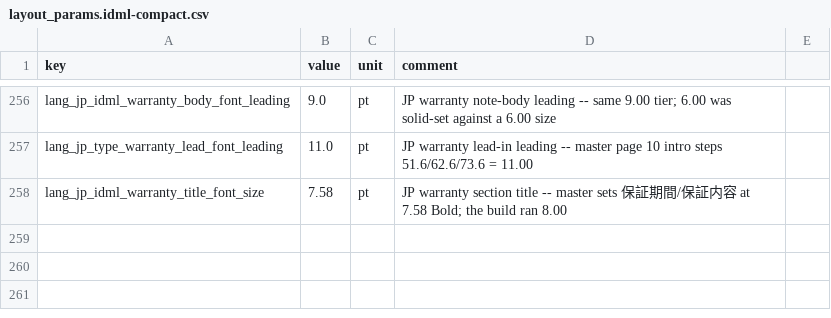
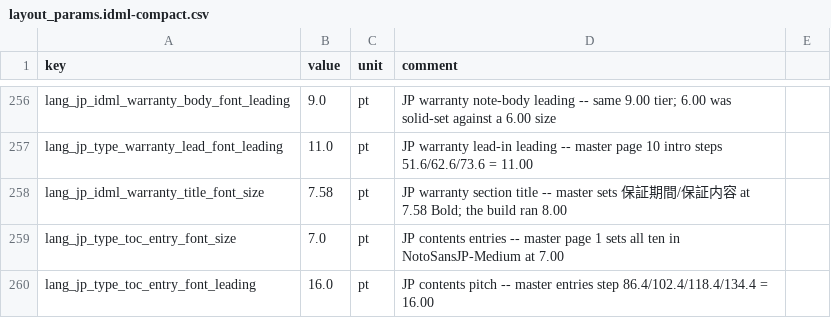
Before and after one commit to Bingboom/auto-manual, a CSV file: data/layout_params.idml-compact.csv, drawn as a sheet; only a part is shown, gaps mark what is left out; the diff names each change by its address in the sheet, - before the commit and + after, or states it on an @@ line.

Commit message:
fix(idml): give the JP contents page its master's entry scale
Master page index 1 sets all ten entries in NotoSansJP-Medium at 7.00 pt,
stepping 86.4 / 102.4 / 118.4 / 134.4 = 16.00. The build set them at 6.50 on a
14.00 pitch, with the tab-and-folio run pinned at a literal 6.5 while the folio
digits already printed at 7. The page's title (22.25) and range (9.00) already
matched and are untouched.

The pitch was a literal in three places -- the paragraph style, the tab run,
and the frame-height formula `14.0 * count + 14.0`. That last one matters: the
frame is sized on the same number that sets the type, so a size change that
did not move it would have overset the page. All three read one token now, and
the frame grows with the pitch: 176.00 pt against 154.00. Nothing sits below
the entries on the contents page, and a test asserts that rather than assuming
it.

A segment resolves its own scale from its own language, because a contents
page can carry several -- BP@EU prints six. The header carries the display code
"JP", so it goes through normalize_lang to reach the phase2 suffix the rows are
keyed on.

The declared size stays a cap, not a fixed size: `_entry_typography` still
shrinks a title too long for its column down to the same 5.40 pt floor. None of
this book's ten titles shrinks -- the longest is eleven characters against a
297.61 pt measure -- and tests cover both ends.

Scope: every other segment language resolves to exactly 6.50/14.00, only jp
declares either key, and BP@US rebuilt before and after is content-identical
across all 318 entries.

Built: every run in the entries story at 7.000, style 7/16, frame 176.00, all
ten leader graphics intact. 3508 tests pass.

```diff
--- a/data/layout_params.idml-compact.csv
+++ b/data/layout_params.idml-compact.csv
+row 259: lang_jp_type_toc_entry_font_size | 7.0 | pt | JP contents entries -- master page 1 sets all ten in NotoSansJP-Medium at 7.00
+row 260: lang_jp_type_toc_entry_font_leading | 16.0 | pt | JP contents pitch -- master entries step 86.4/102.4/118.4/134.4 = 16.00
```
Also changed, not shown: 3 other files.
